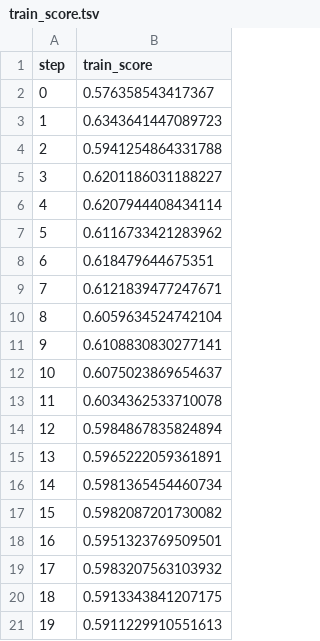
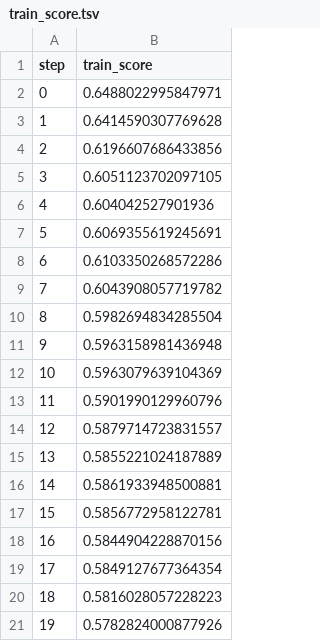
Before and after one commit to zagnouneotmane/dvc-customer-booting, a TSV file: dvclivetraining/plots/metrics/train_score.tsv, drawn as a sheet.

```diff
--- a/dvclivetraining/plots/metrics/train_score.tsv
+++ b/dvclivetraining/plots/metrics/train_score.tsv
@@ -1,21 +1,21 @@
 step	train_score
-0	0.576358543417367
-1	0.6343641447089723
-2	0.5941254864331788
-3	0.6201186031188227
-4	0.6207944408434114
-5	0.6116733421283962
-6	0.618479644675351
-7	0.6121839477247671
-8	0.6059634524742104
-9	0.6108830830277141
-10	0.6075023869654637
-11	0.6034362533710078
-12	0.5984867835824894
-13	0.5965222059361891
-14	0.5981365454460734
-15	0.5982087201730082
-16	0.5951323769509501
-17	0.5983207563103932
-18	0.5913343841207175
-19	0.5911229910551613
+0	0.6488022995847971
+1	0.6414590307769628
+2	0.6196607686433856
+3	0.6051123702097105
+4	0.604042527901936
+5	0.6069355619245691
+6	0.6103350268572286
+7	0.6043908057719782
+8	0.5982694834285504
+9	0.5963158981436948
+10	0.5963079639104369
+11	0.5901990129960796
+12	0.5879714723831557
+13	0.5855221024187889
+14	0.5861933948500881
+15	0.5856772958122781
+16	0.5844904228870156
+17	0.5849127677364354
+18	0.5816028057228223
+19	0.5782824000877926
```
Also changed, not shown: dvclivetraining/plots/metrics/val_score.tsv, 8 other files.
